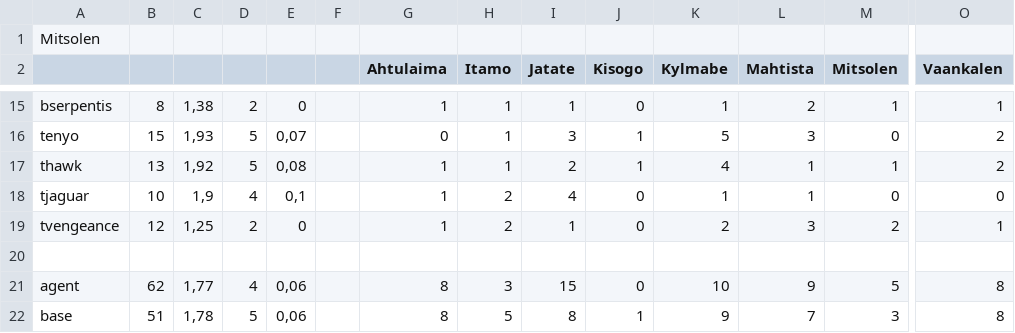
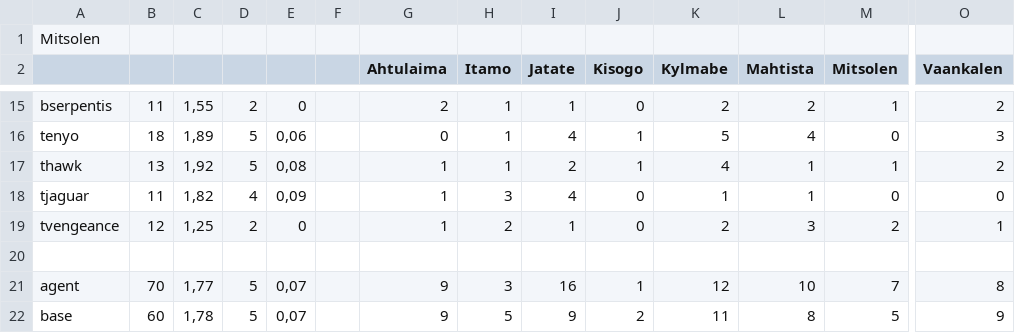
Before and after one commit to guiguilechat/JCELechat, a CSV file: programs/StatsBurnerDest/src/main/resources/Mitsolen.csv, drawn as a sheet; only a part is shown, gaps mark what is left out; the diff covers the shown part only; the diff names each change by its address in the sheet, - before the commit and + after, or states it on an @@ line.

```diff
--- a/programs/StatsBurnerDest/src/main/resources/Mitsolen.csv
+++ b/programs/StatsBurnerDest/src/main/resources/Mitsolen.csv
-B15: 8
+B15: 11
-C15: 1,38
+C15: 1,55
-G15 (Ahtulaima): 1
+G15 (Ahtulaima): 2
-K15 (Kylmabe): 1
+K15 (Kylmabe): 2
-O15 (Vaankalen): 1
+O15 (Vaankalen): 2
-B16: 15
+B16: 18
-C16: 1,93
+C16: 1,89
-E16: 0,07
+E16: 0,06
-I16 (Jatate): 3
+I16 (Jatate): 4
-L16 (Mahtista): 3
+L16 (Mahtista): 4
-O16 (Vaankalen): 2
+O16 (Vaankalen): 3
-B18: 10
+B18: 11
-C18: 1,9
+C18: 1,82
-E18: 0,1
+E18: 0,09
-H18 (Itamo): 2
+H18 (Itamo): 3
-B21: 62
+B21: 70
-D21: 4
+D21: 5
-E21:E22: 0,06
+E21:E22: 0,07
-G21:G22 (Ahtulaima): 8
+G21:G22 (Ahtulaima): 9
-I21 (Jatate): 15
+I21 (Jatate): 16
-J21 (Kisogo): 0
+J21 (Kisogo): 1
-K21 (Kylmabe): 10
+K21 (Kylmabe): 12
-L21 (Mahtista): 9
+L21 (Mahtista): 10
-M21 (Mitsolen): 5
+M21 (Mitsolen): 7
-B22: 51
+B22: 60
-I22 (Jatate): 8
+I22 (Jatate): 9
-J22 (Kisogo): 1
+J22 (Kisogo): 2
-K22 (Kylmabe): 9
+K22 (Kylmabe): 11
-L22 (Mahtista): 7
+L22 (Mahtista): 8
-M22 (Mitsolen): 3
+M22 (Mitsolen): 5
-O22 (Vaankalen): 8
+O22 (Vaankalen): 9
```
Also changed, not shown: 45 edited cells elsewhere in this file, programs/StatsBurnerDest/src/main/resources/Barkrik.csv, 14 other files.
